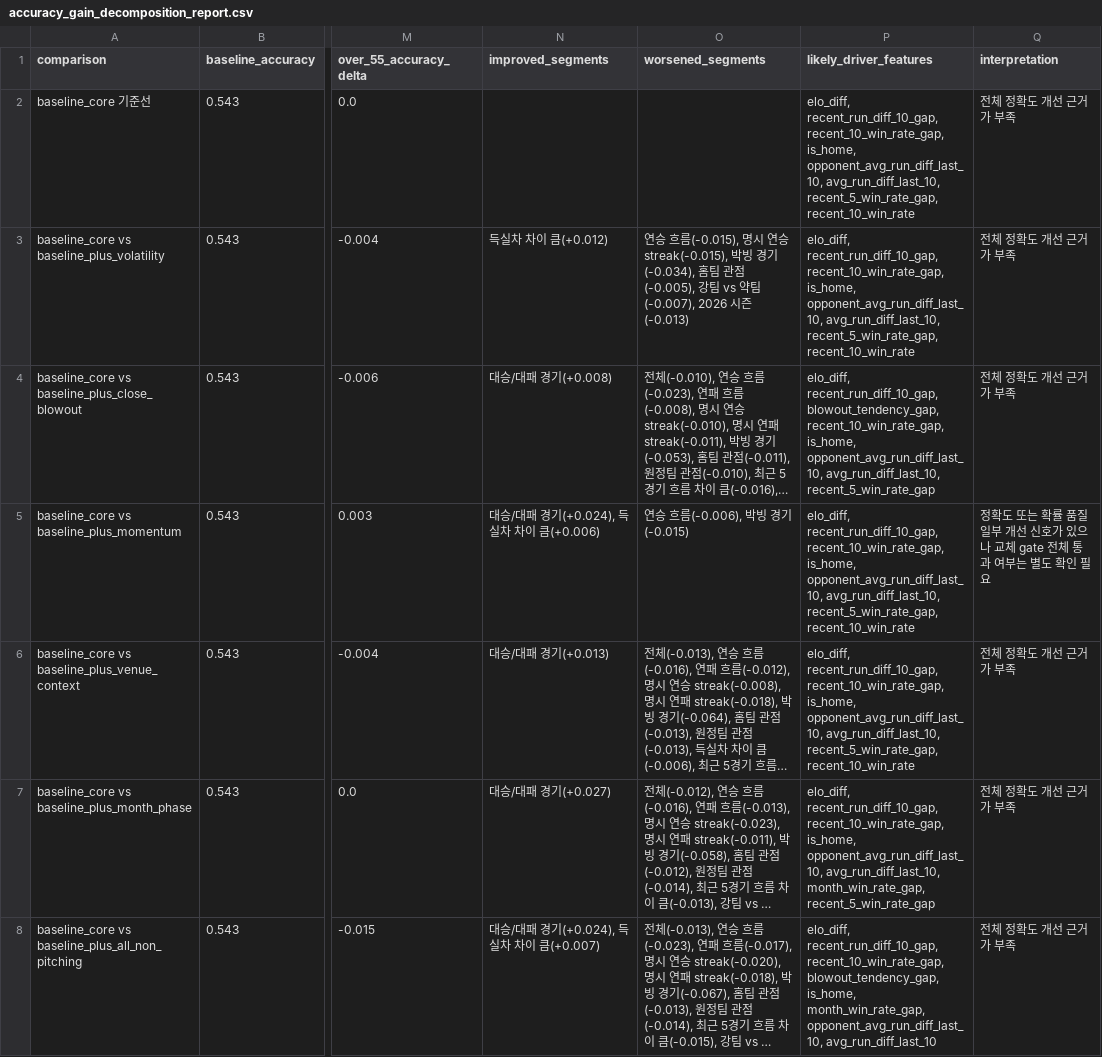
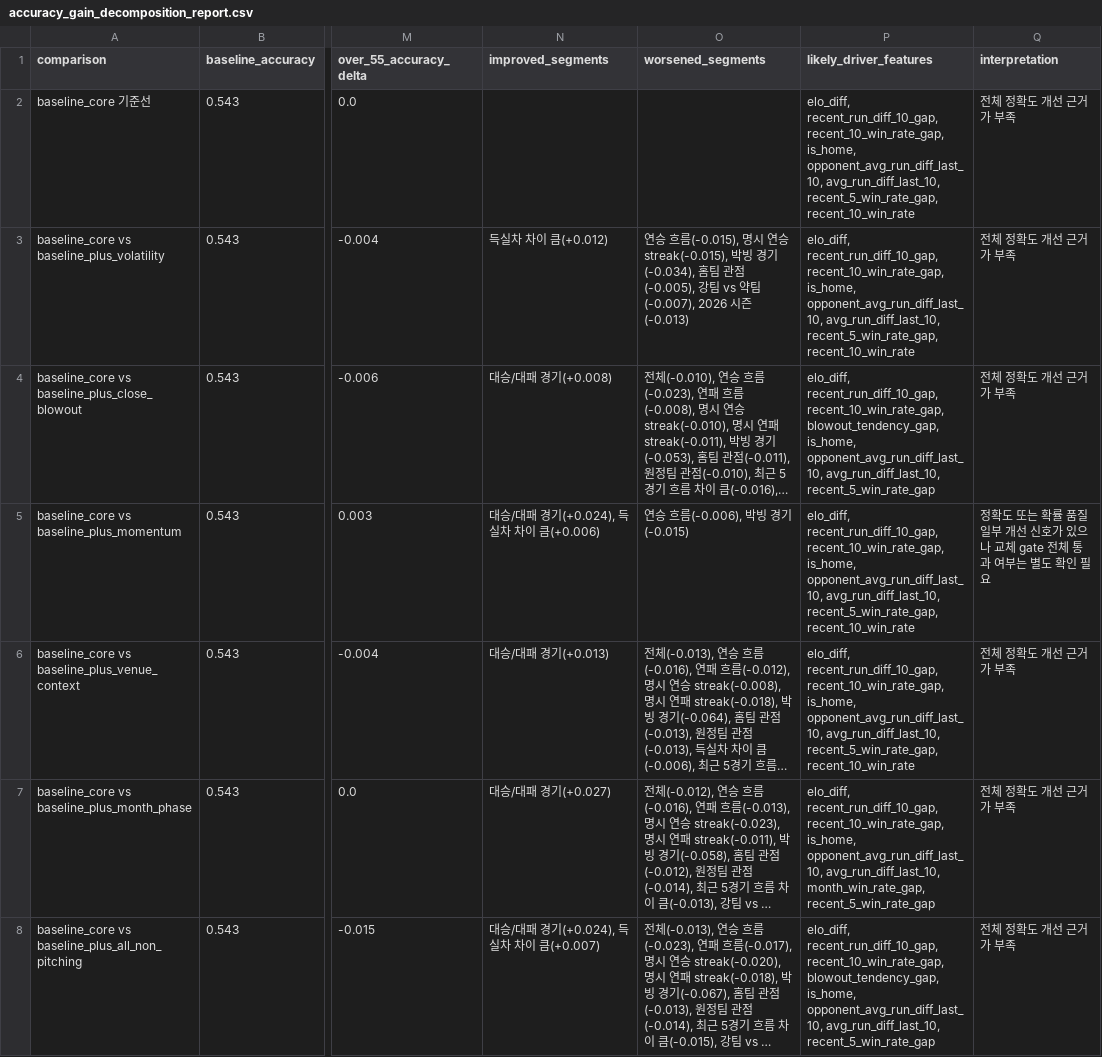
Before and after one commit to SaRangWOO/sports_analytics, a CSV file: kbo_analytics/modeling/results/accuracy_gain_decomposition_report.csv, drawn as a sheet; only a part is shown, gaps mark what is left out; long unchanged cells end in …; the diff names each change by its address in the sheet, - before the commit and + after, or states it on an @@ line.

```diff
--- a/kbo_analytics/modeling/results/accuracy_gain_decomposition_report.csv
+++ b/kbo_analytics/modeling/results/accuracy_gain_decomposition_report.csv
-P4 (likely_driver_features): elo_diff, recent_run_diff_10_gap, blowout_tendency_gap, recent_10_win_rate_gap, is_home, opponent_avg_run_diff_last_10,…
+P4 (likely_driver_features): elo_diff, recent_run_diff_10_gap, recent_10_win_rate_gap, blowout_tendency_gap, is_home, opponent_avg_run_diff_last_10,…
-P8 (likely_driver_features): …blowout_tendency_gap, is_home, month_win_rate_gap, opponent_avg_run_diff_last_10, avg_run_diff_last_10
+P8 (likely_driver_features): …blowout_tendency_gap, is_home, opponent_avg_run_diff_last_10, avg_run_diff_last_10, recent_5_win_rate_gap
```
Also changed, not shown: kbo_analytics/modeling/results/model_probability_spread_report.csv, kbo_analytics/modeling/results/model_selection_report.csv, 16 other files.
